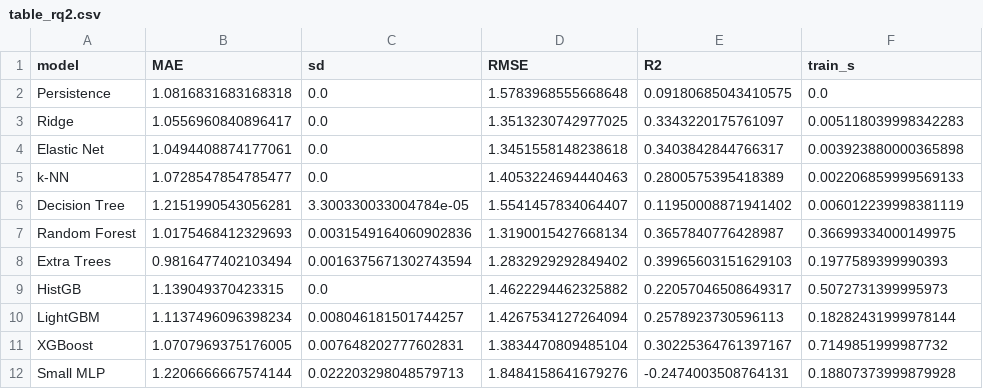
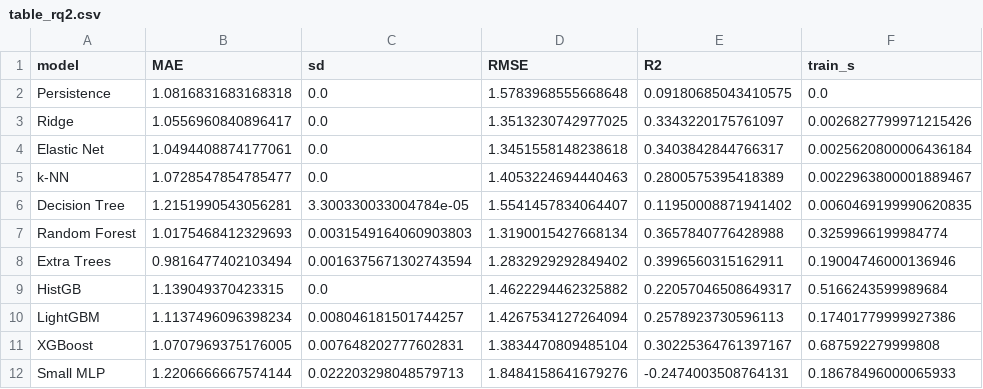
Before and after one commit to trietnguyen-code/ADY201m, a CSV file: report/table_rq2.csv, drawn as a sheet.

```diff
--- a/report/table_rq2.csv
+++ b/report/table_rq2.csv
@@ -2,11 +2,11 @@ model,MAE,sd,RMSE,R2,train_s
 Persistence,1.0816831683168318,0.0,1.5783968555668648,0.09180685043410575,0.0
-Ridge,1.0556960840896417,0.0,1.3513230742977025,0.3343220175761097,0.005118039998342283
-Elastic Net,1.0494408874177061,0.0,1.3451558148238618,0.3403842844766317,0.003923880000365898
-k-NN,1.0728547854785477,0.0,1.4053224694440463,0.2800575395418389,0.002206859999569133
-Decision Tree,1.2151990543056281,3.300330033004784e-05,1.5541457834064407,0.11950008871941402,0.006012239998381119
-Random Forest,1.0175468412329693,0.0031549164060902836,1.3190015427668134,0.3657840776428987,0.36699334000149975
-Extra Trees,0.9816477402103494,0.0016375671302743594,1.2832929292849402,0.39965603151629103,0.1977589399990393
-HistGB,1.139049370423315,0.0,1.4622294462325882,0.22057046508649317,0.5072731399995973
-LightGBM,1.1137496096398234,0.008046181501744257,1.4267534127264094,0.2578923730596113,0.18282431999978144
-XGBoost,1.0707969375176005,0.007648202777602831,1.3834470809485104,0.30225364761397167,0.7149851999987732
-Small MLP,1.2206666667574144,0.022203298048579713,1.8484158641679276,-0.2474003508764131,0.18807373999879928
+Ridge,1.0556960840896417,0.0,1.3513230742977025,0.3343220175761097,0.0026827799971215426
+Elastic Net,1.0494408874177061,0.0,1.3451558148238618,0.3403842844766317,0.0025620800006436184
+k-NN,1.0728547854785477,0.0,1.4053224694440463,0.2800575395418389,0.0022963800001889467
+Decision Tree,1.2151990543056281,3.300330033004784e-05,1.5541457834064407,0.11950008871941402,0.0060469199990620835
+Random Forest,1.0175468412329693,0.0031549164060903803,1.3190015427668134,0.3657840776428988,0.3259966199984774
+Extra Trees,0.9816477402103494,0.0016375671302743594,1.2832929292849402,0.3996560315162911,0.19004746000136946
+HistGB,1.139049370423315,0.0,1.4622294462325882,0.22057046508649317,0.5166243599989684
+LightGBM,1.1137496096398234,0.008046181501744257,1.4267534127264094,0.2578923730596113,0.17401779999927386
+XGBoost,1.0707969375176005,0.007648202777602831,1.3834470809485104,0.30225364761397167,0.687592279999808
+Small MLP,1.2206666667574144,0.022203298048579713,1.8484158641679276,-0.2474003508764131,0.18678496000065933
```
Also changed, not shown: report/table_group_share.csv, report/table_pred_vs_actual.csv, 4 other files.
